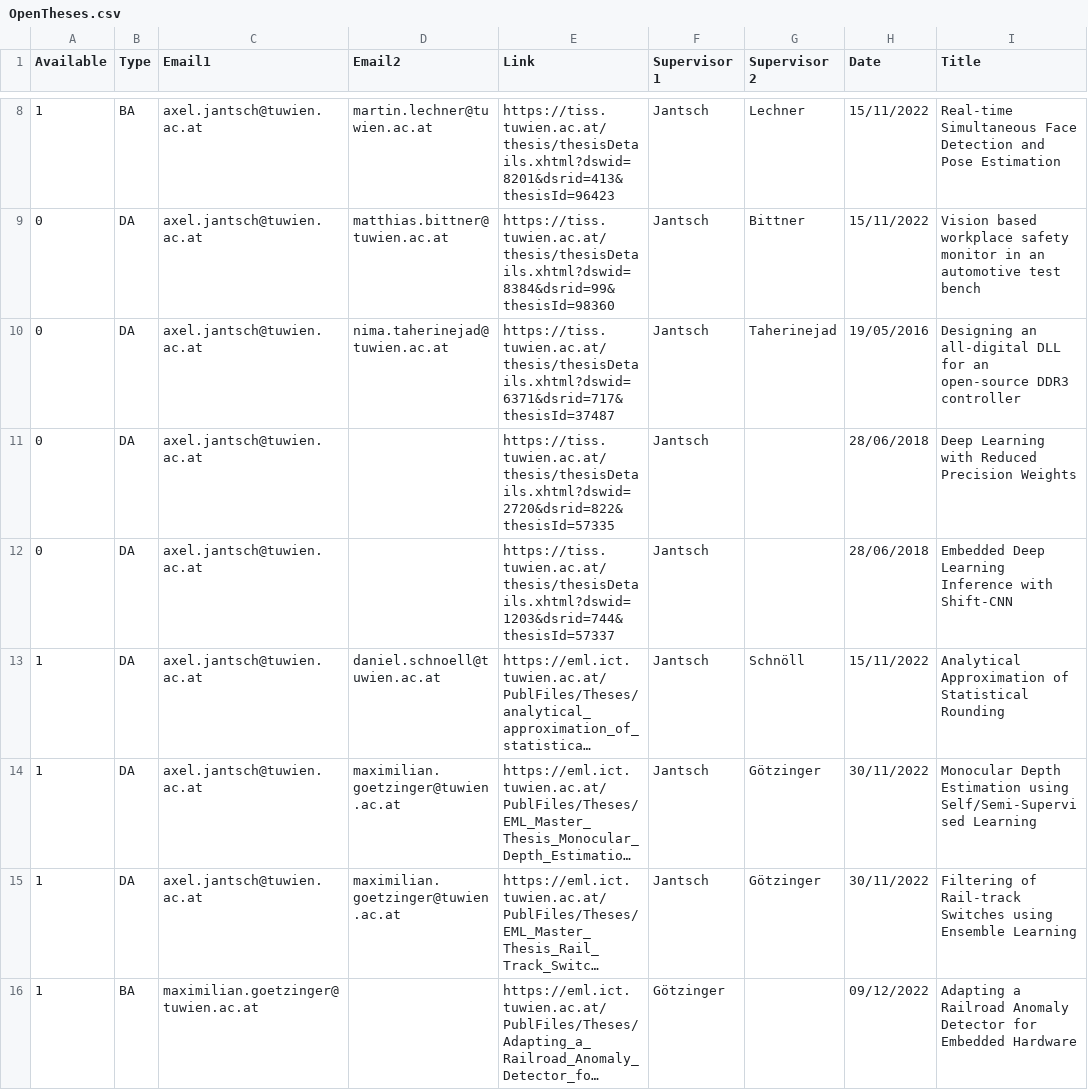
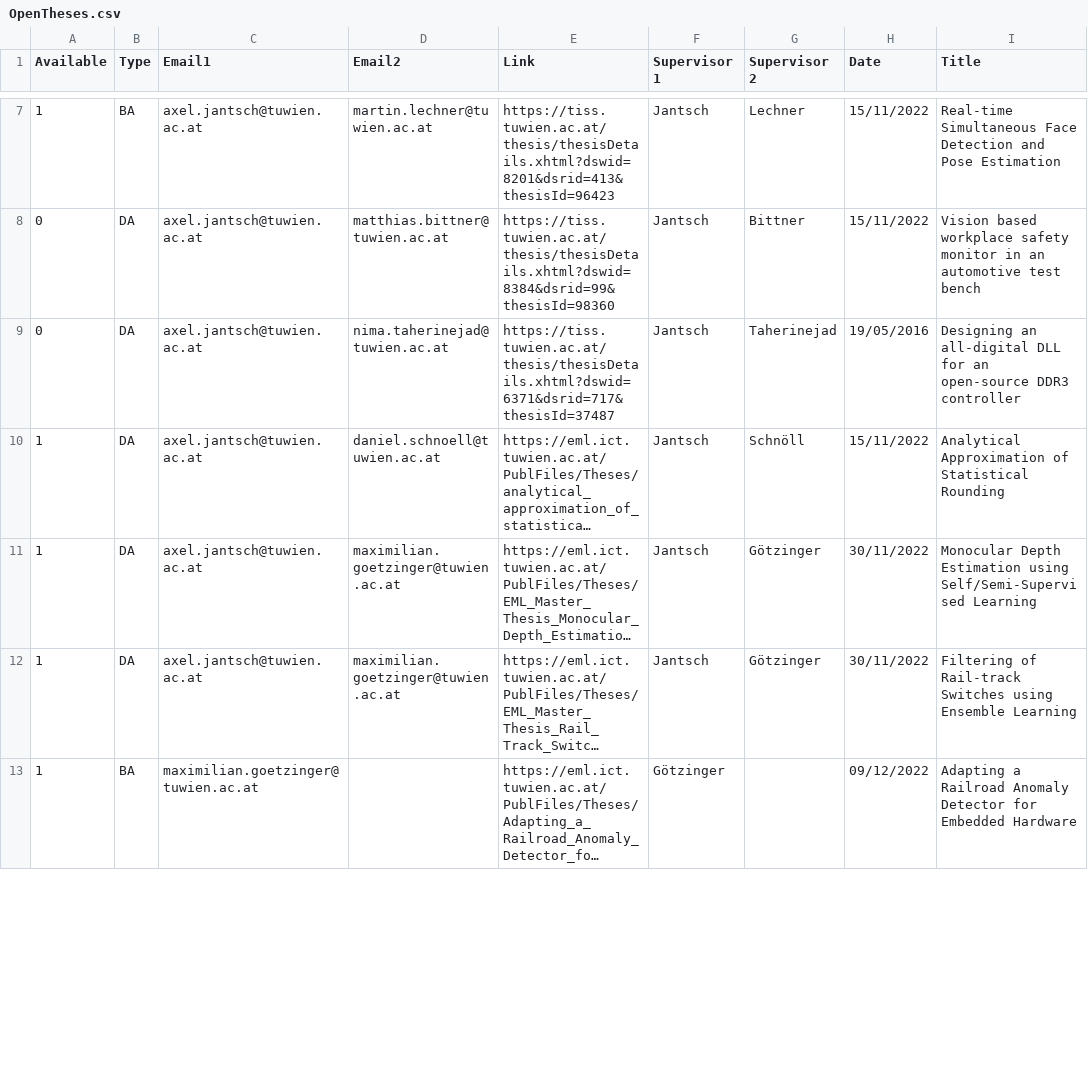
Before and after one commit to embedded-machine-learning/webpage, a CSV file: _data/OpenTheses.csv, drawn as a sheet; only a part is shown, gaps mark what is left out; long unchanged cells end in …; the diff covers the shown part only; the diff names each change by its address in the sheet, - before the commit and + after, or states it on an @@ line.

```diff
--- a/_data/OpenTheses.csv
+++ b/_data/OpenTheses.csv
-row 11: 0 | DA | axel.jantsch@tuwien.ac.at |  | https://tiss.tuwien.ac.at/thesis/thesisDetails.xhtml?dswid=2720&dsrid=822&thesisId=57335 | Jantsch |  | 28/06/2018 | Deep Learning with Reduced Precision Weights
-row 12: 0 | DA | axel.jantsch@tuwien.ac.at |  | https://tiss.tuwien.ac.at/thesis/thesisDetails.xhtml?dswid=1203&dsrid=744&thesisId=57337 | Jantsch |  | 28/06/2018 | Embedded Deep Learning Inference with Shift-CNN
```
Also changed, not shown: 1 removed row and 3 edited cells elsewhere in this file.
